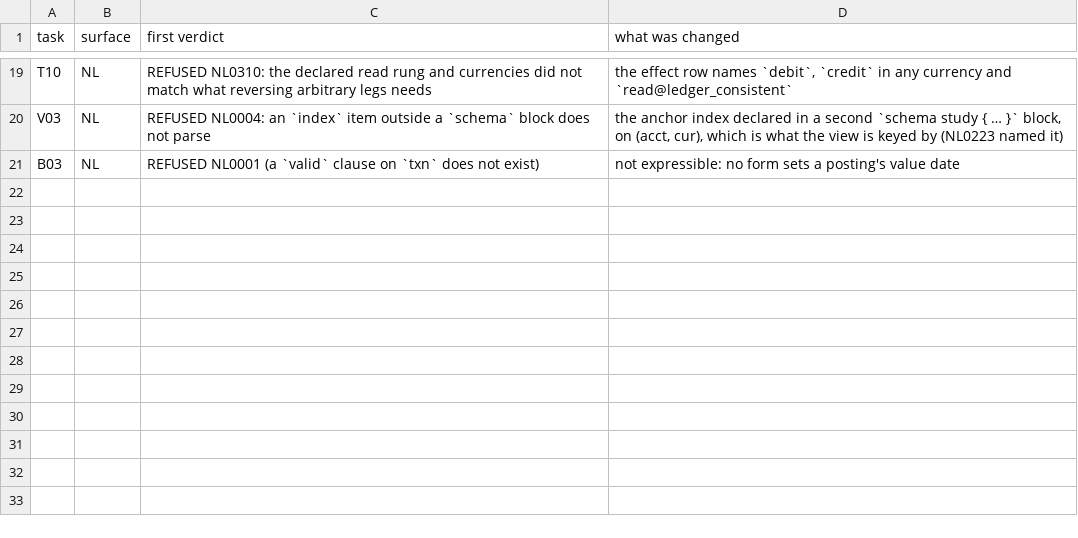
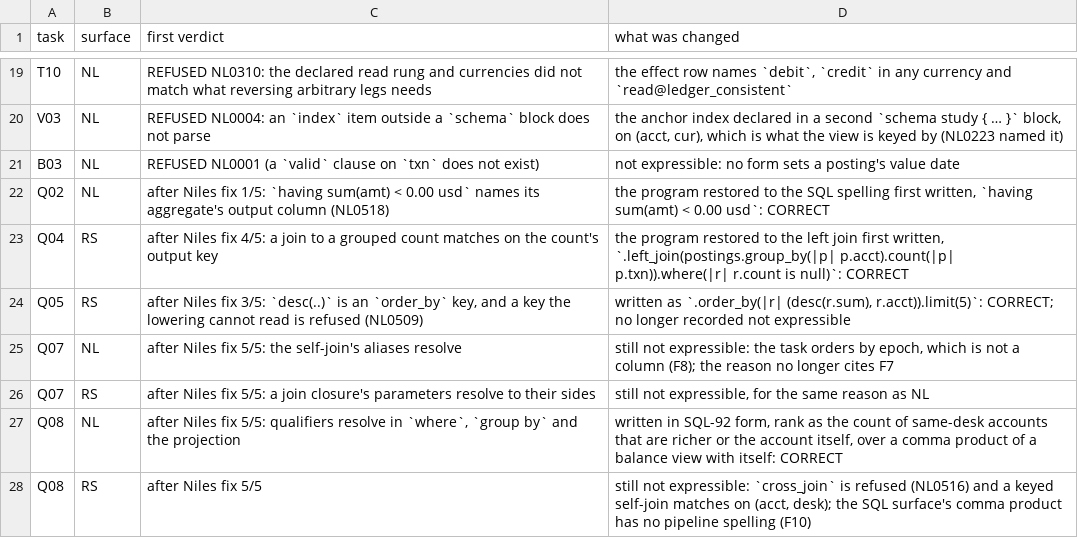
Before and after one commit to shbiebs/niles, a TSV file: crates/syntax-study/corpus/builder-fixes.tsv, drawn as a sheet; only a part is shown, gaps mark what is left out; the diff names each change by its address in the sheet, - before the commit and + after, or states it on an @@ line.

```diff
--- a/crates/syntax-study/corpus/builder-fixes.tsv
+++ b/crates/syntax-study/corpus/builder-fixes.tsv
+row 22: Q02 | NL | after Niles fix 1/5: `having sum(amt) < 0.00 usd` names its aggregate's output column (NL0518) | the program restored to the SQL spelling first written, `having sum(amt) < 0.00 usd`: CORRECT
+row 23: Q04 | RS | after Niles fix 4/5: a join to a grouped count matches on the count's output key | the program restored to the left join first written, `.left_join(postings.group_by(|p| p.acct).count(|p| p.txn)).where(|r| r.count is null)`: CORRECT
+row 24: Q05 | RS | after Niles fix 3/5: `desc(..)` is an `order_by` key, and a key the lowering cannot read is refused (NL0509) | written as `.order_by(|r| (desc(r.sum), r.acct)).limit(5)`: CORRECT; no longer recorded not expressible
+row 25: Q07 | NL | after Niles fix 5/5: the self-join's aliases resolve | still not expressible: the task orders by epoch, which is not a column (F8); the reason no longer cites F7
+row 26: Q07 | RS | after Niles fix 5/5: a join closure's parameters resolve to their sides | still not expressible, for the same reason as NL
+row 27: Q08 | NL | after Niles fix 5/5: qualifiers resolve in `where`, `group by` and the projection | written in SQL-92 form, rank as the count of same-desk accounts that are richer or the account itself, over a comma product of a balance view with itself: CORRECT
+row 28: Q08 | RS | after Niles fix 5/5 | still not expressible: `cross_join` is refused (NL0516) and a keyed self-join matches on (acct, desk); the SQL surface's comma product has no pipeline spelling (F10)
```
Also changed, not shown: 7 other files.
